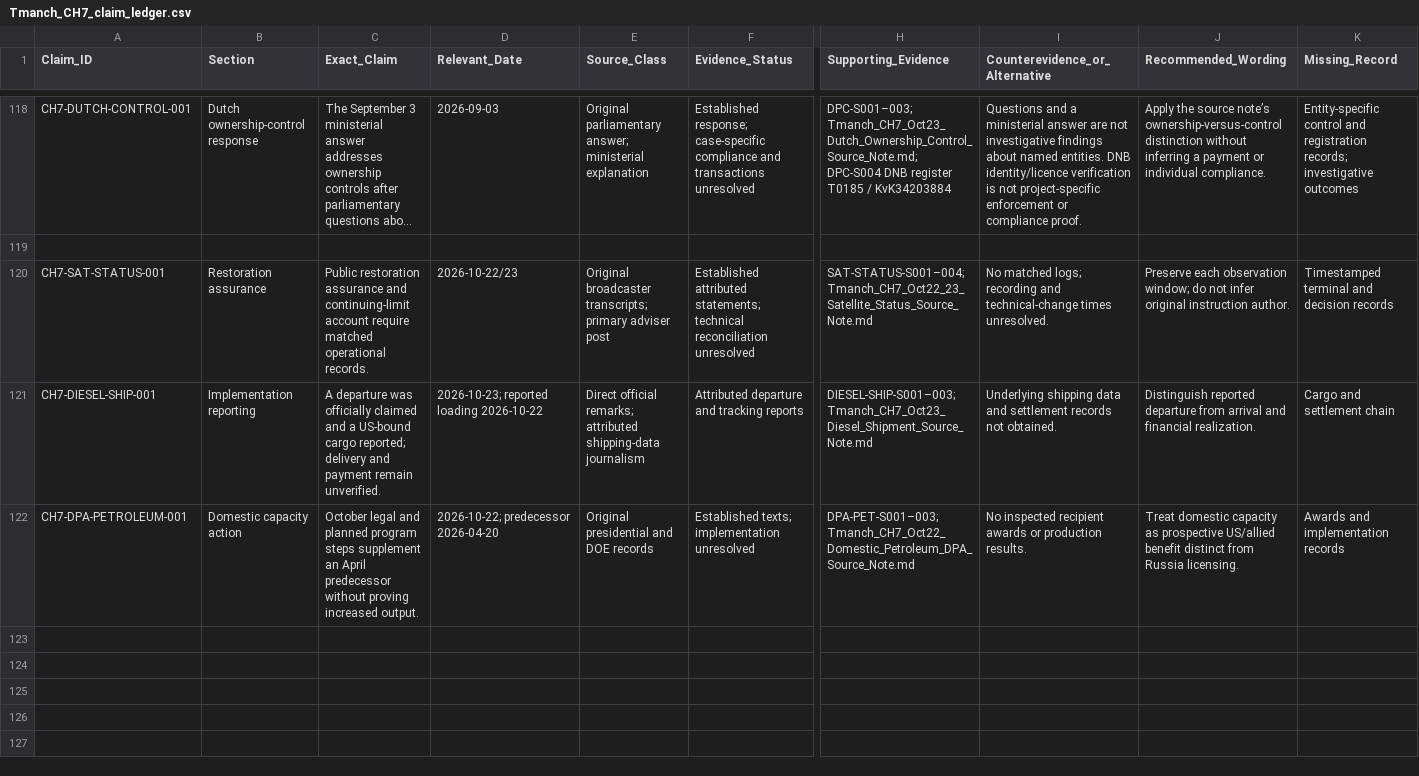
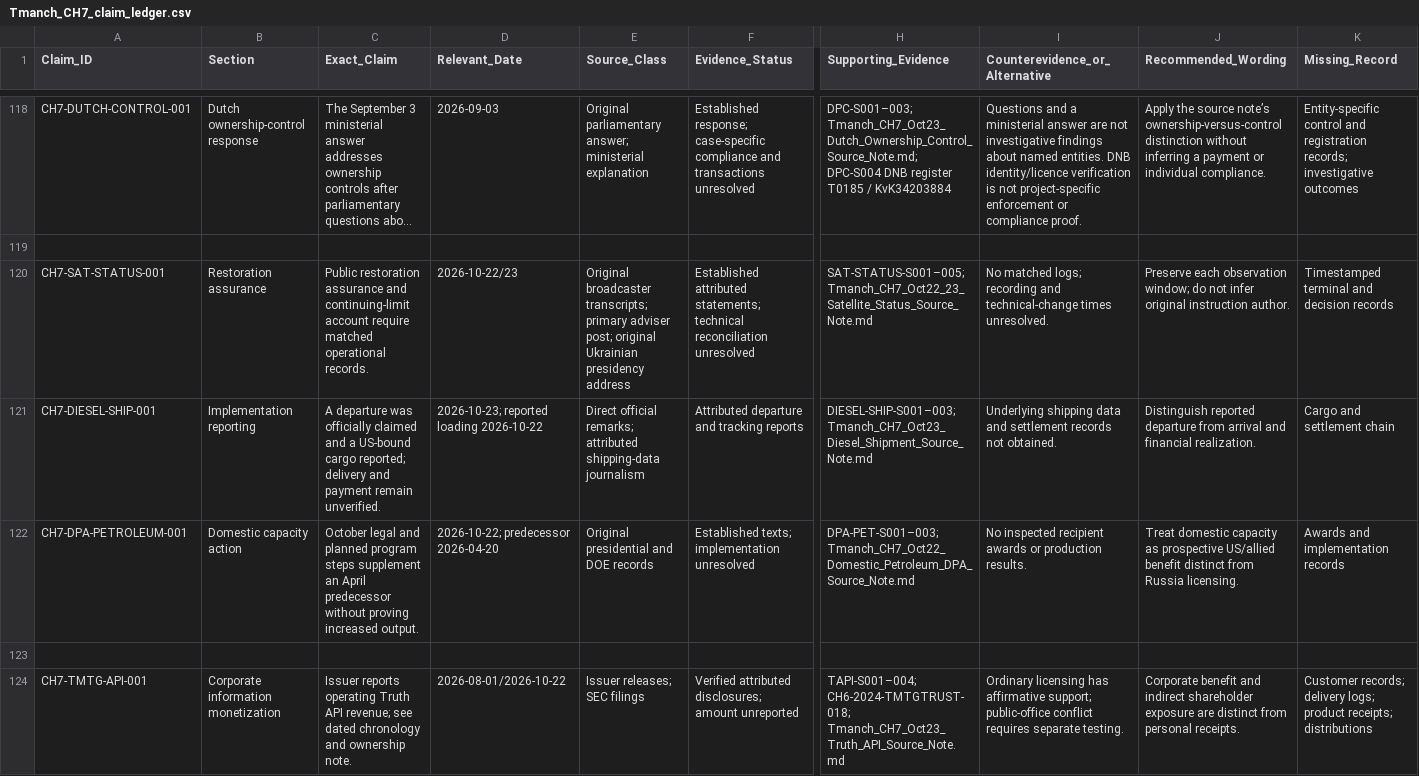
Before and after one commit to mfreeze77/DJT, a CSV file: research-library/Tmanch_CH7_claim_ledger.csv, drawn as a sheet; only a part is shown, gaps mark what is left out; long unchanged cells end in …; rows hold the shown columns only; the diff names each change by its address in the sheet, - before the commit and + after, or states it on an @@ line.

```diff
--- a/research-library/Tmanch_CH7_claim_ledger.csv
+++ b/research-library/Tmanch_CH7_claim_ledger.csv
-E120 (Source_Class): …primary adviser post
+E120 (Source_Class): …primary adviser post; original Ukrainian presidency address
-H120 (Supporting_Evidence): SAT-STATUS-S001–004; Tmanch_CH7_Oct22_23_Satellite_Status_Source_Note.md
+H120 (Supporting_Evidence): SAT-STATUS-S001–005; Tmanch_CH7_Oct22_23_Satellite_Status_Source_Note.md
+row 123: (empty)
+row 124: CH7-TMTG-API-001 | Corporate information monetization | Issuer reports operating Truth API revenue; see dated chronology and ownership note. | 2026-08-01/2026-10-22 | Issuer releases; SEC filings | Verified attributed disclosures; amount unreported | TAPI-S001–004; CH6-2024-TMTGTRUST-018; Tmanch_CH7_Oct23_Truth_API_Source_Note.md | Ordinary licensing has affirmative support; public-office conflict requires separate testing. | Corporate benefit and indirect shareholder exposure are distinct from personal receipts. | Customer records; delivery logs; product receipts; distributions
```
Also changed, not shown: research-library/Tmanch_CH7_J20_event_ledger.csv, 7 other files.
